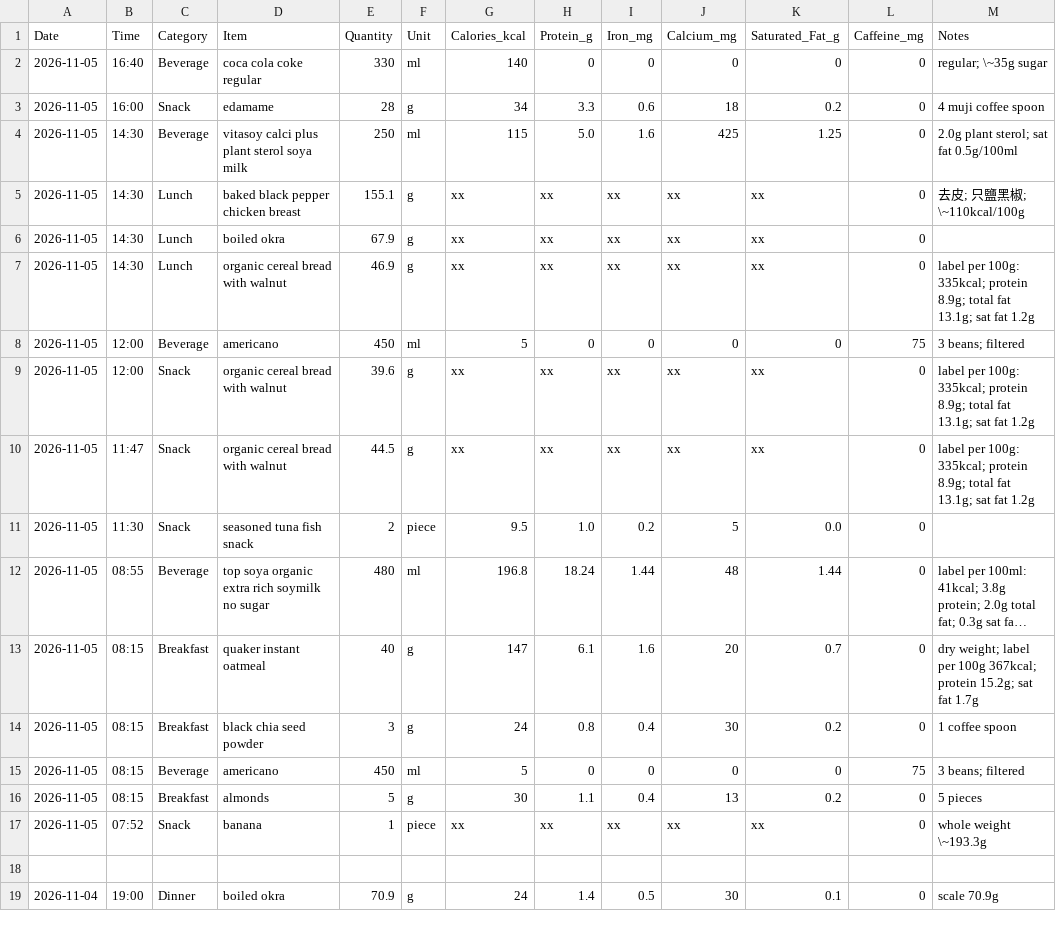
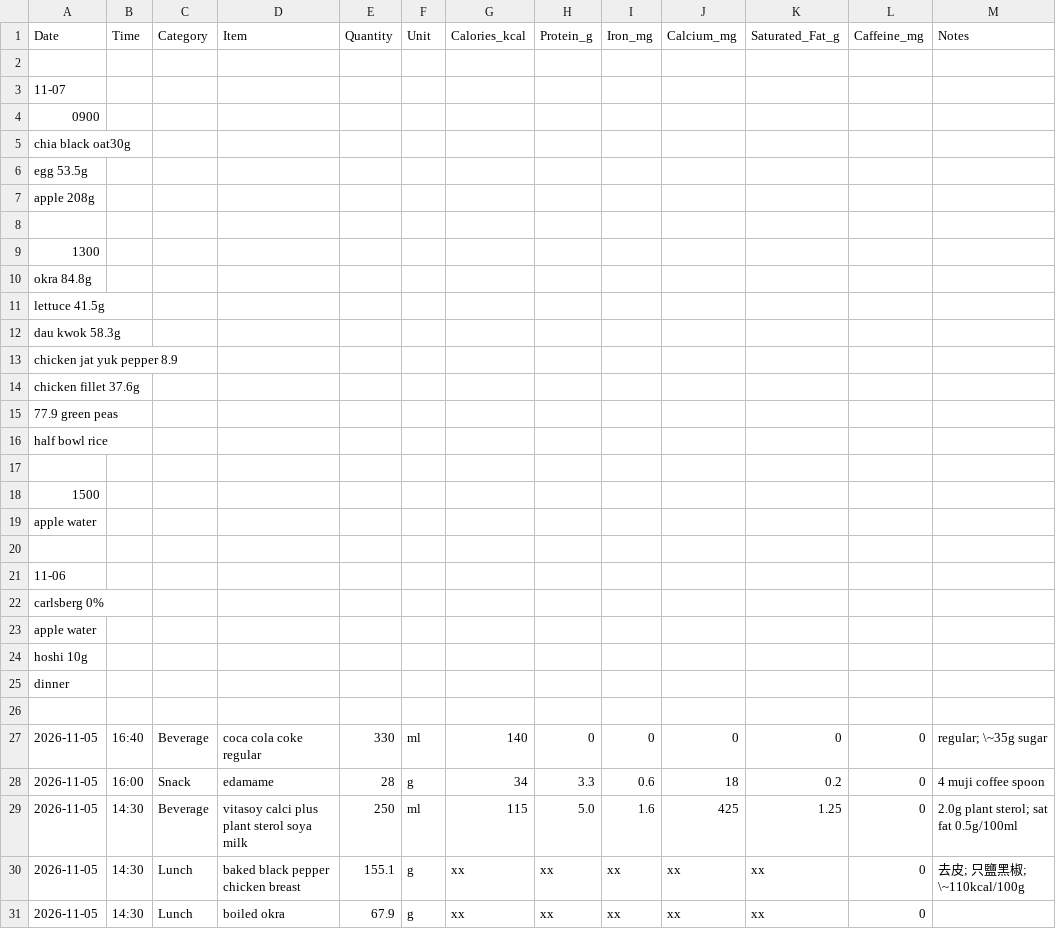
Before and after one commit to kaevinlaw/health_track, a CSV file: food.csv, drawn as a sheet; only a part is shown; the shorter side is filled out with more unchanged rows; long unchanged cells end in …; the diff names each change by its address in the sheet, - before the commit and + after, or states it on an @@ line.

```diff
--- a/food.csv
+++ b/food.csv
+row 2: (empty)
+row 3: 11-07
+row 4: 0900
+row 5: chia black oat30g
+row 6: egg 53.5g
+row 7: apple 208g
+row 8: (empty)
+row 9: 1300
+row 10: okra 84.8g
+row 11: lettuce 41.5g
+row 12: dau kwok 58.3g
+row 13: chicken jat yuk pepper 8.9
+row 14: chicken fillet 37.6g
+row 15: 77.9 green peas
+row 16: half bowl rice
+row 17: (empty)
+row 18: 1500
+row 19: apple water
+row 20: (empty)
+row 21: 11-06
+row 22: carlsberg 0%
+row 23: apple water
+row 24: hoshi 10g
+row 25: dinner
+row 26: (empty)
```
Also changed, not shown: weight_2026.csv.
